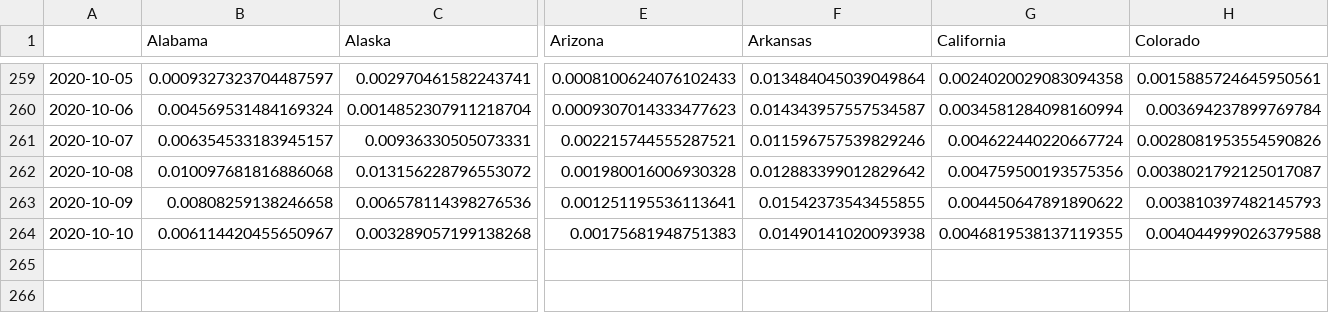
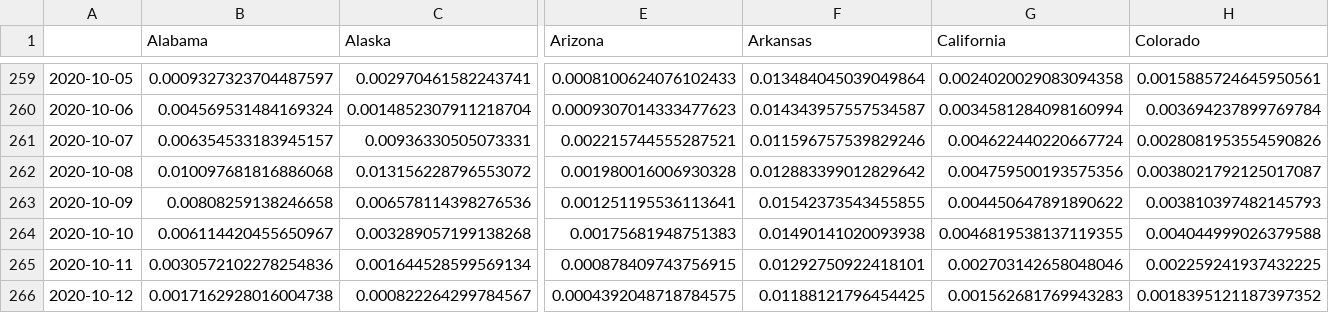
Before and after one commit to BrianLDev/Covid19_Analytics, a CSV file: Datasets/JH/jh_hist_usstates_deaths_pct_ewma.csv, drawn as a sheet; only a part is shown, gaps mark what is left out; rows hold the shown columns only; the diff names each change by its address in the sheet, - before the commit and + after, or states it on an @@ line.

```diff
--- a/Datasets/JH/jh_hist_usstates_deaths_pct_ewma.csv
+++ b/Datasets/JH/jh_hist_usstates_deaths_pct_ewma.csv
+row 265: 2020-10-11 | 0.0030572102278254836 | 0.001644528599569134 | 0.000878409743756915 | 0.01292750922418101 | 0.002703142658048046 | 0.002259241937432225
+row 266: 2020-10-12 | 0.0017162928016004738 | 0.000822264299784567 | 0.0004392048718784575 | 0.01188121796454425 | 0.001562681769943283 | 0.0018395121187397352
```
Also changed, not shown: Datasets/JH/jh_hist_countries_cases.csv, Datasets/JH/jh_hist_countries_deaths_pct.csv, 22 other files.
